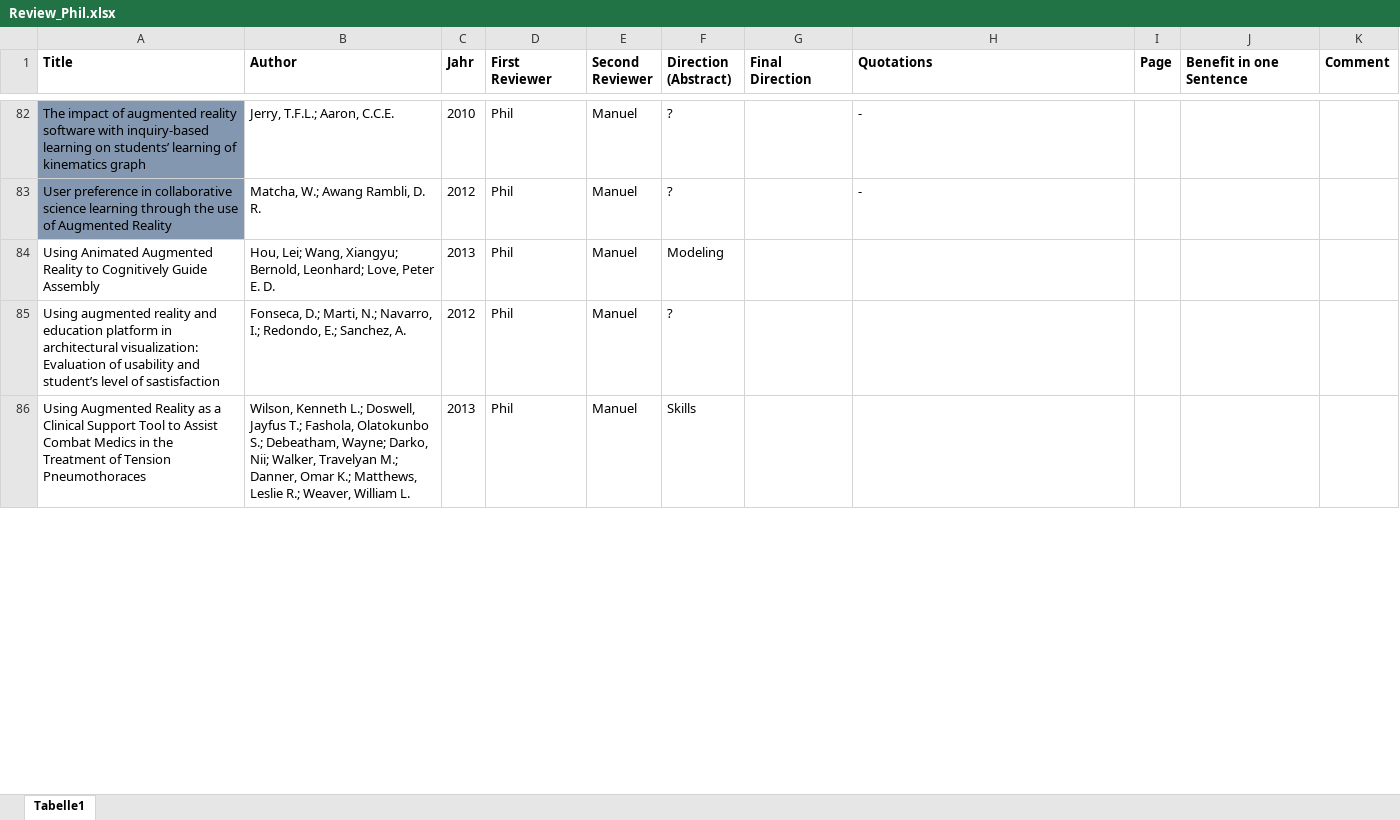
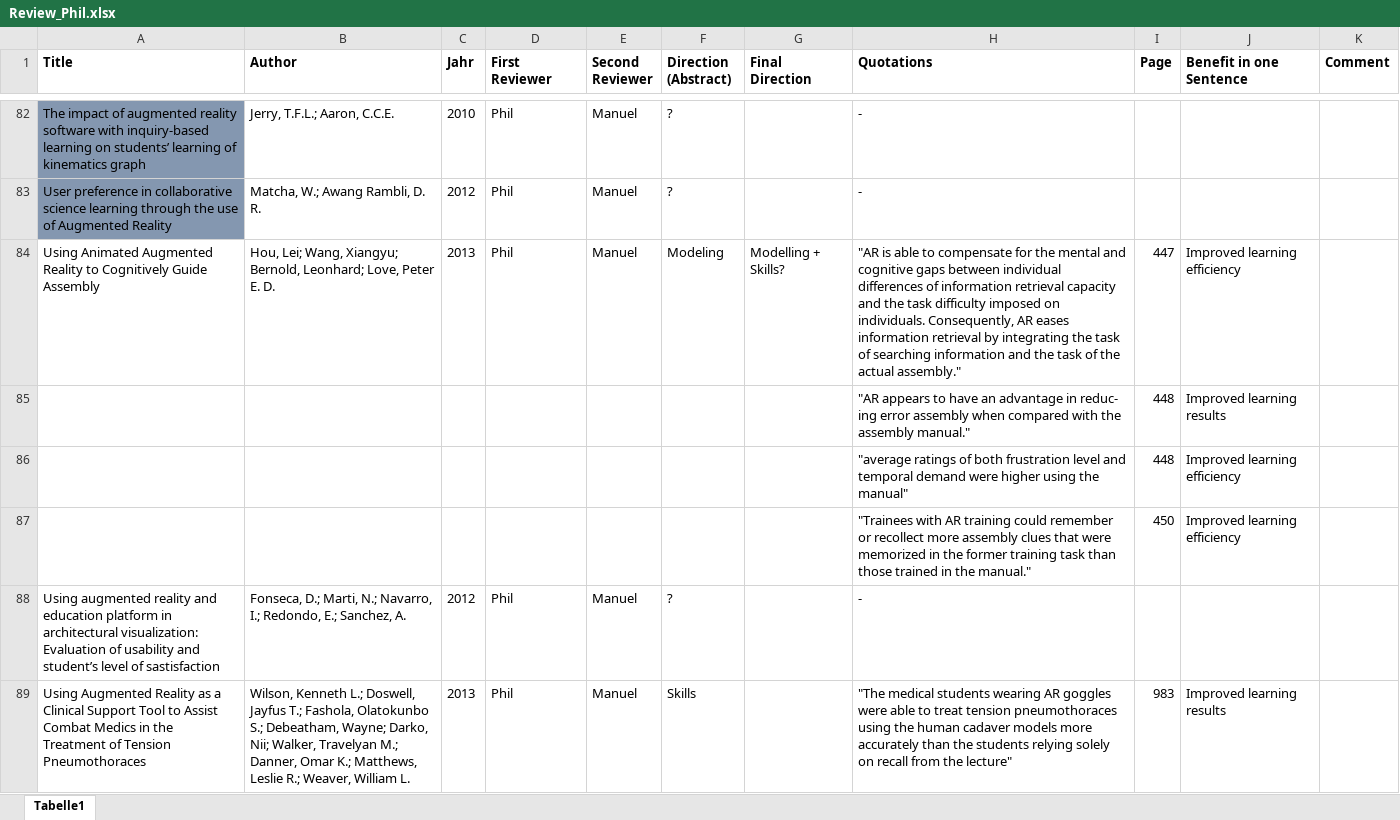
Before and after one commit to pdiegmann/AR-Education, an Excel workbook: Review_Phil.xlsx, sheet Tabelle1, drawn as a sheet; only a part is shown, gaps mark what is left out; values as stored, in another font and other column widths than the file's, no borders; addresses are those after the commit; the diff covers the shown part only; the diff names each change by its address in the sheet, - before the commit and + after, or states it on an @@ line.

Commit message:
Review

```diff
--- a/Review_Phil.xlsx (sheet Tabelle1)
+++ b/Review_Phil.xlsx (sheet Tabelle1)
-G84 (Final Direction): (empty)
+G84 (Final Direction): Modelling + Skills?
-H84 (Quotations): (empty)
+H84 (Quotations): "AR is able to compensate for the mental and cognitive gaps between individual differences of information retrieval capacity and the task difficulty imposed on individuals. Consequently, AR eases information retrieval by integrating the task of searching information and the task of the actual assembly."
-I84 (Page): (empty)
+I84 (Page): 447
-J84 (Benefit in one Sentence): (empty)
+J84 (Benefit in one Sentence): Improved learning efficiency
+row 85:  |  |  |  |  |  |  | "AR appears to have an advantage in reduc- ing error assembly when compared with the assembly manual." | 448 | Improved learning results
+row 86:  |  |  |  |  |  |  | "average ratings of both frustration level and temporal demand were higher using the manual" | 448 | Improved learning efficiency
+row 87:  |  |  |  |  |  |  | "Trainees with AR training could remember or recollect more assembly clues that were memorized in the former training task than those trained in the manual." | 450 | Improved learning efficiency
-H88 (Quotations): (empty)
+H88 (Quotations): -
-H89 (Quotations): (empty)
+H89 (Quotations): "The medical students wearing AR goggles were able to treat tension pneumothoraces using the human cadaver models more accurately than the students relying solely on recall from the lecture"
-I89 (Page): (empty)
+I89 (Page): 983
-J89 (Benefit in one Sentence): (empty)
+J89 (Benefit in one Sentence): Improved learning results
```
Also changed, not shown: 10 edited cells elsewhere in this sheet.
